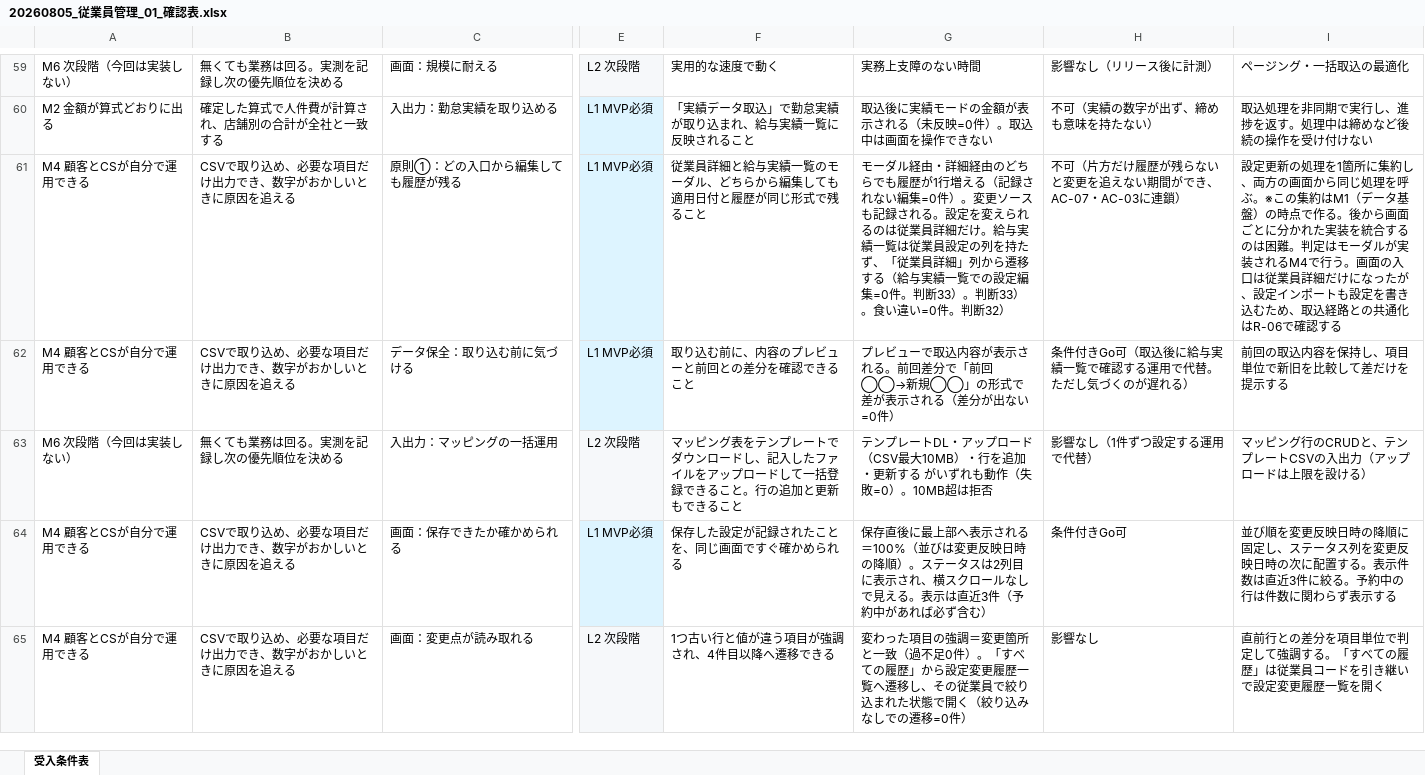
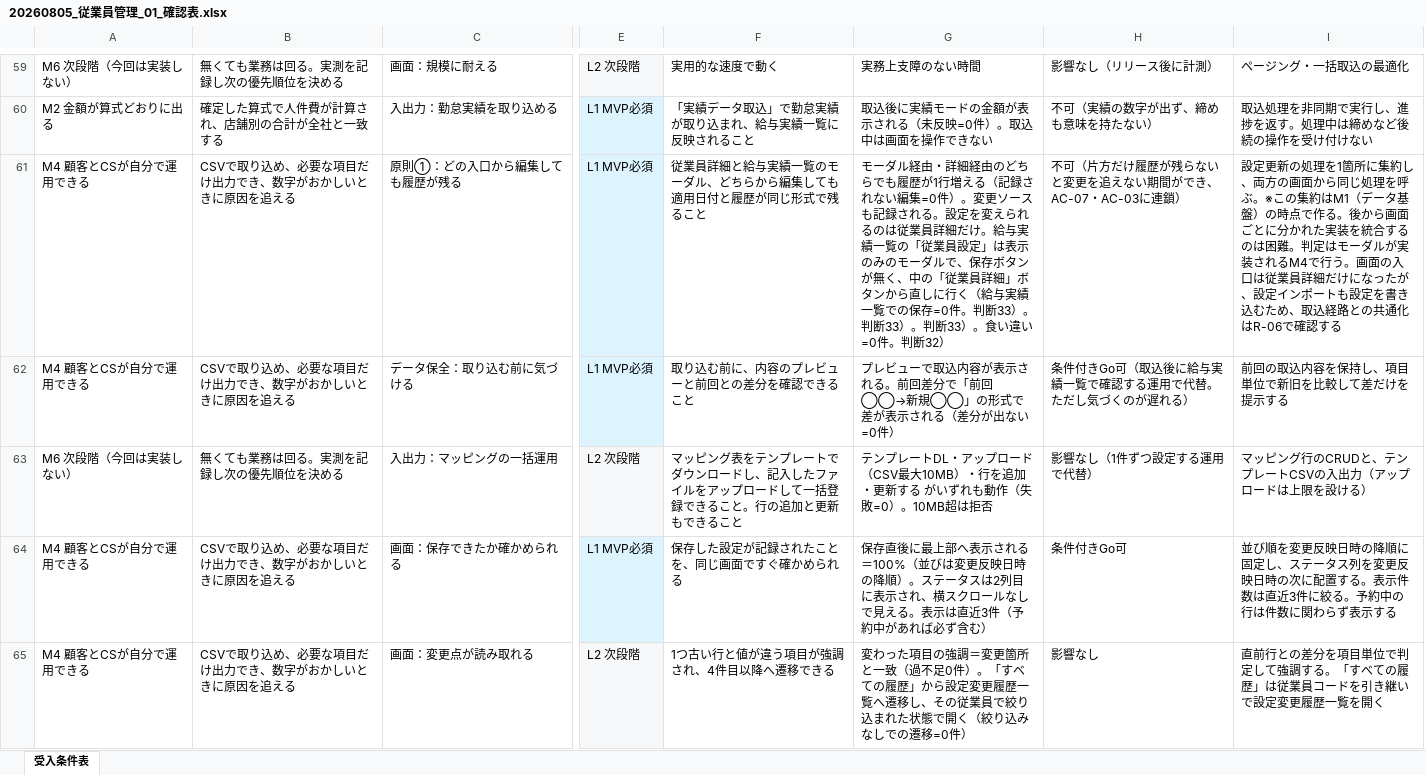
Before and after one commit to suguru789987/rakmy-employee-mgmt-spec, an Excel workbook: 20260805_従業員管理_01_確認表.xlsx, sheet 受入条件表, drawn as a sheet; only a part is shown, gaps mark what is left out; values as stored, in another font and other column widths than the file's, no borders; conditional formats not drawn; the diff names each change by its address in the sheet, - before the commit and + after, or states it on an @@ line.

```diff
--- a/20260805_従業員管理_01_確認表.xlsx (sheet 受入条件表)
+++ b/20260805_従業員管理_01_確認表.xlsx (sheet 受入条件表)
-G61: …実績一覧は従業員設定の列を持たず、「従業員詳細」列から遷移する（給与実績一覧での設定編集=0件。判断33…
+G61: …実績一覧の「従業員設定」は表示のみのモーダルで、保存ボタンが無く、中の「従業員詳細」ボタンから直しに行く（給与実績一覧での保存=0件。判断33）。判断33…
```
Also changed, not shown: 20260805_従業員管理_00_定義表.xlsx, 20260805_従業員管理_02_検証プラン.xlsx, 11 other files.
